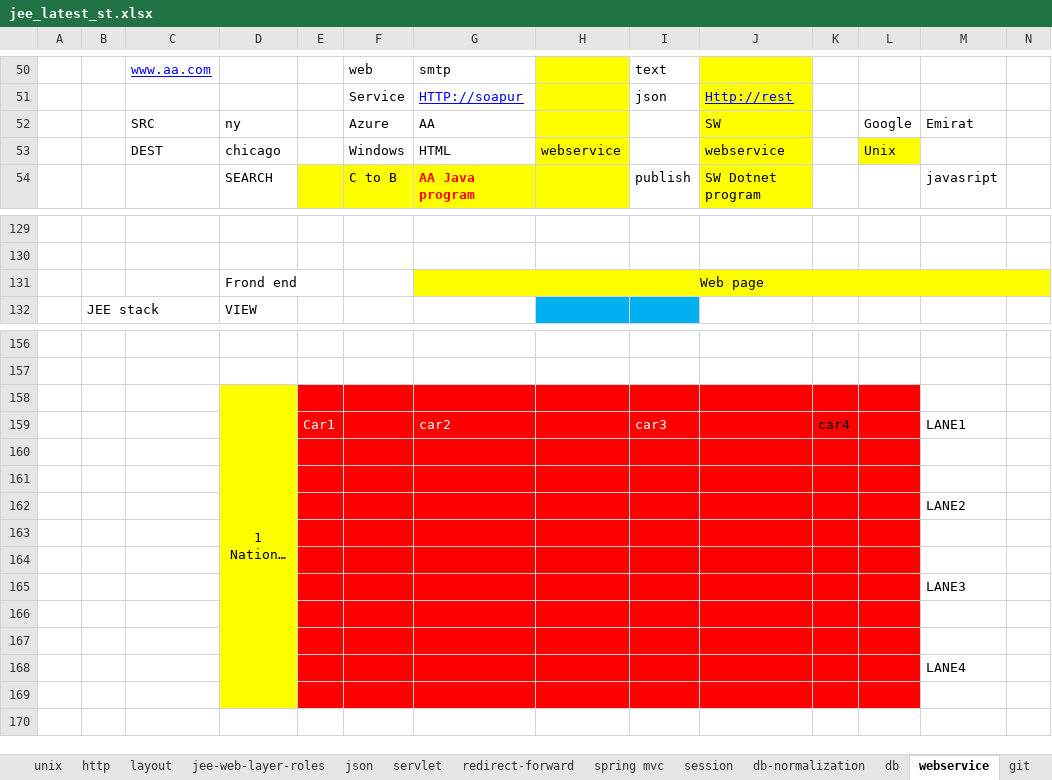
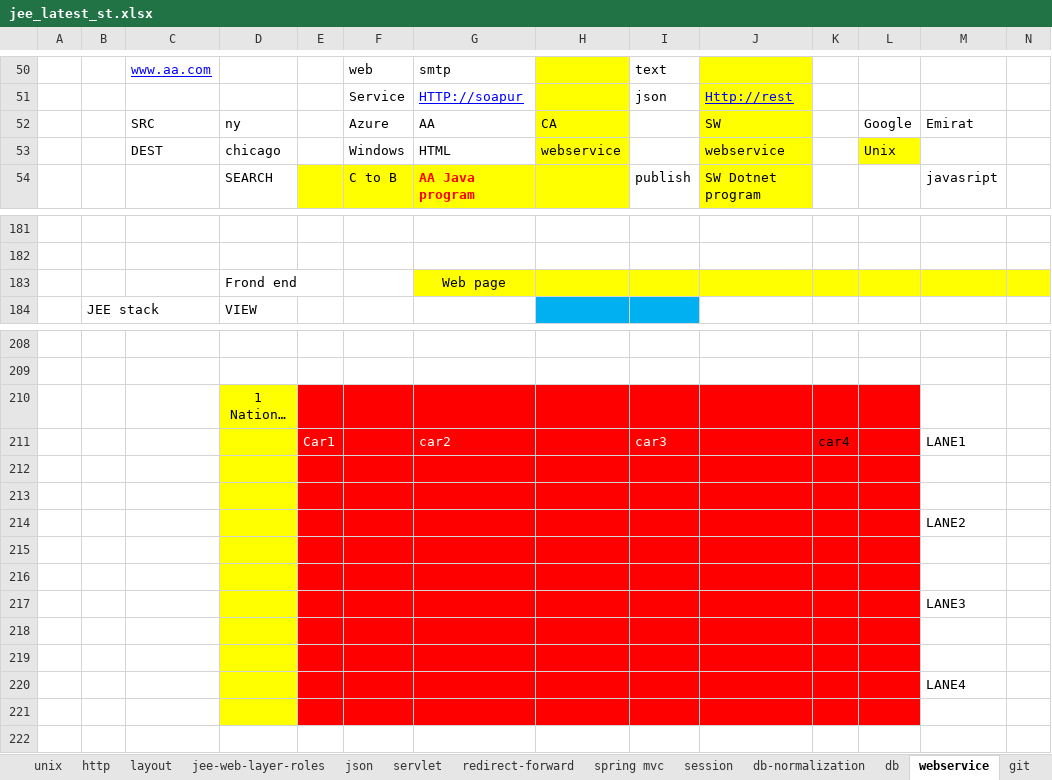
Before and after one commit to javatrainers/jeewebsite, an Excel workbook: jee_latest_st.xlsx, sheet webservice, drawn as a sheet; only a part is shown, gaps mark what is left out; long unchanged cells end in …; values as stored, in another font and other column widths than the file's, no borders; removed rows and columns are numbered as before the commit, all else as after; the diff covers the shown part only; the diff names each change by its address in the sheet, - before the commit and + after, or states it on an @@ line.

```diff
--- a/jee_latest_st.xlsx (sheet webservice)
+++ b/jee_latest_st.xlsx (sheet webservice)
-H52: (empty)
+H52: CA
-G131:N131 merged
-D158:D169 merged
```
Also changed, not shown: 53 added rows, 1 removed row, 8 edited cells, cell formats and merged cells elsewhere in this sheet, 1 other file.
